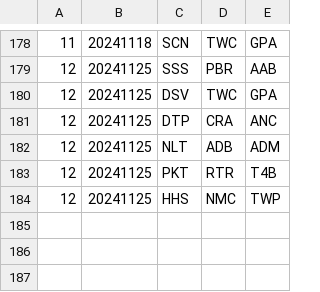
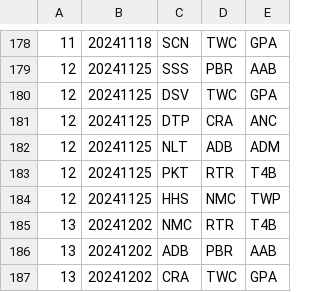
Before and after one commit to Invader-Zim/mnp-data-archive, a CSV file: season-20/matches.csv, drawn as a sheet; only a part is shown, gaps mark what is left out; the diff names each change by its address in the sheet, - before the commit and + after, or states it on an @@ line.

Commit message:
schedule week 13 matches

```diff
--- a/season-20/matches.csv
+++ b/season-20/matches.csv
+row 185: 13 | 20241202 | NMC | RTR | T4B
+row 186: 13 | 20241202 | ADB | PBR | AAB
+row 187: 13 | 20241202 | CRA | TWC | GPA
```
Also changed, not shown: 1 other file.
